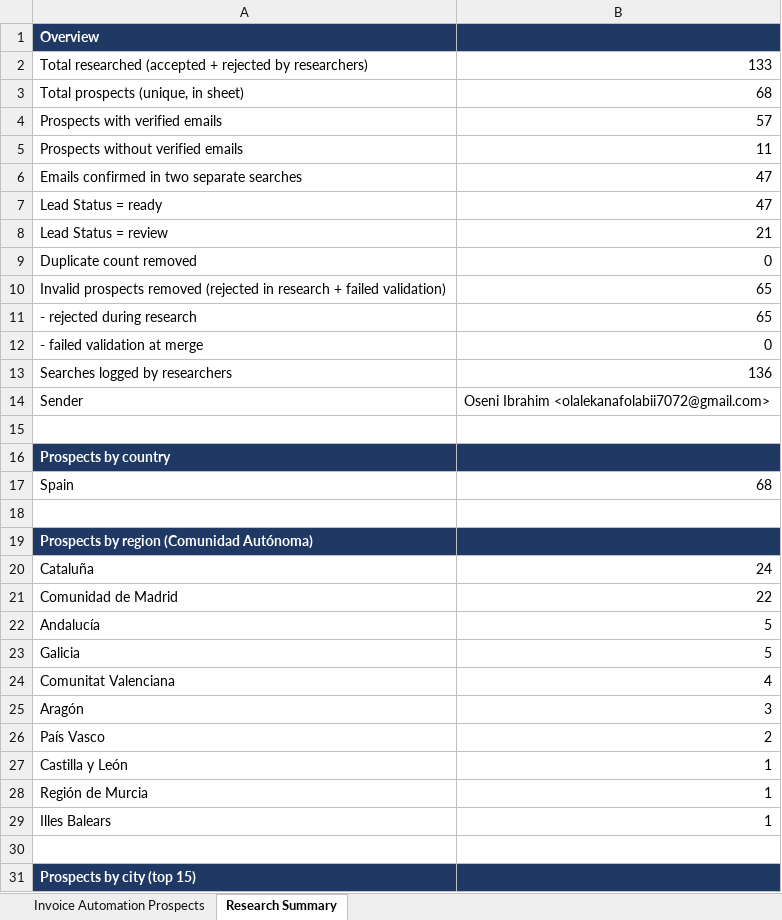
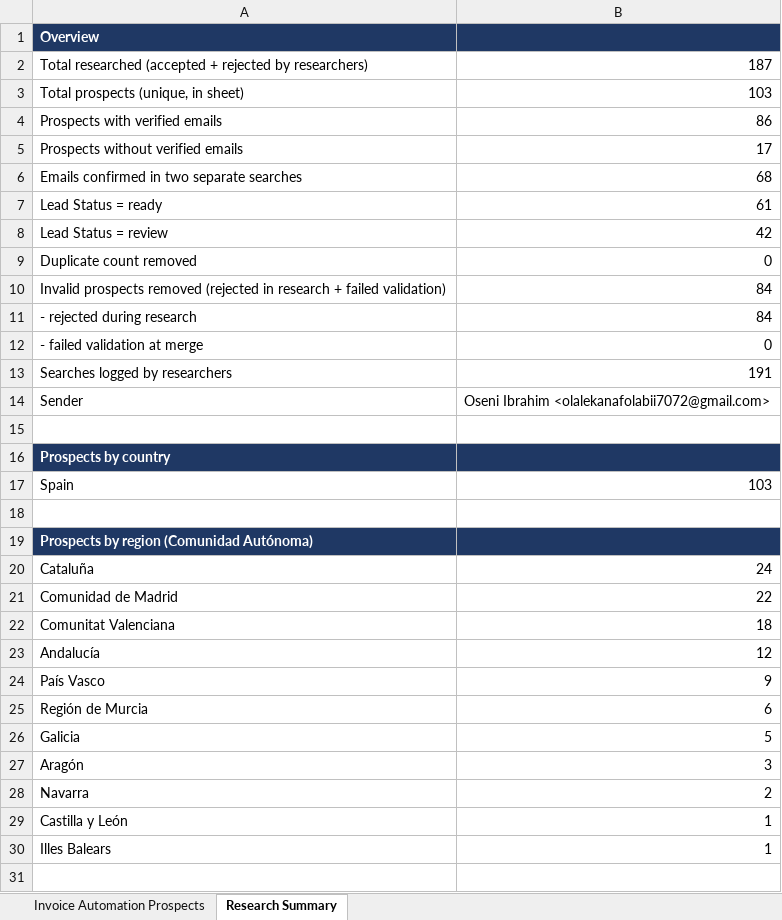
Before and after one commit to oseniibrahim845-hue/leads-dashboard, an Excel workbook: Spain_Invoice_AI_Automation_Prospects_1000.xlsx, sheet Research Summary, drawn as a sheet; only a part is shown; the shorter side is filled out with more unchanged rows; values as stored, in another font and other column widths than the file's, no borders; removed rows and columns are numbered as before the commit, all else as after; the diff covers the shown part only; the diff names each change by its address in the sheet, - before the commit and + after, or states it on an @@ line.

```diff
--- a/Spain_Invoice_AI_Automation_Prospects_1000.xlsx (sheet Research Summary)
+++ b/Spain_Invoice_AI_Automation_Prospects_1000.xlsx (sheet Research Summary)
-B2: 133
+B2: 187
-B3: 68
+B3: 103
-B4: 57
+B4: 86
-B5: 11
+B5: 17
-B6: 47
+B6: 68
-B7: 47
+B7: 61
-B8: 21
+B8: 42
-B10:B11: 65
+B10:B11: 84
-B13: 136
+B13: 191
-B17: 68
+B17: 103
+row 22: Comunitat Valenciana | 18
-B23: 5
+B23: 12
+row 24: País Vasco | 9
+row 25: Región de Murcia | 6
-row 24: Comunitat Valenciana | 4
-A28: País Vasco
+A28: Navarra
-row 28: Región de Murcia | 1
```
Also changed, not shown: 5 added rows, 5 removed rows and 9 edited cells elsewhere in this sheet, sheet Invoice Automation Prospects, 1 other file.
